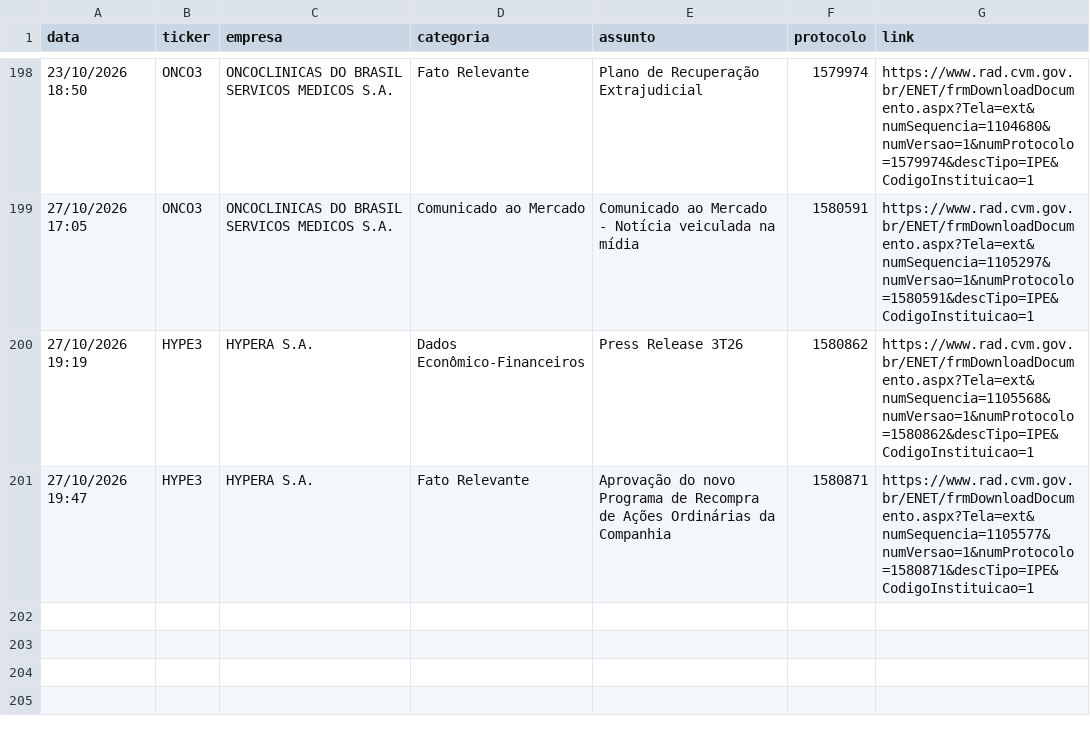
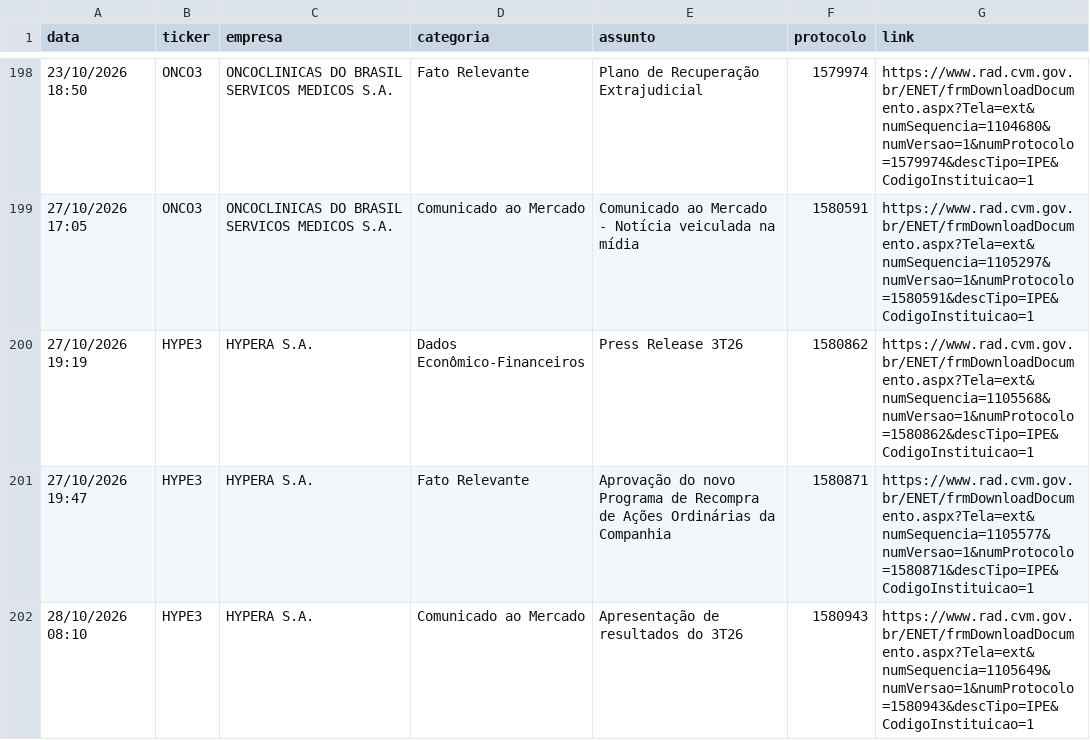
Before and after one commit to danxhp/cvm-fatos-relevantes, a CSV file: fatos_arquivo.csv, drawn as a sheet; only a part is shown, gaps mark what is left out; the diff names each change by its address in the sheet, - before the commit and + after, or states it on an @@ line.

```diff
--- a/fatos_arquivo.csv
+++ b/fatos_arquivo.csv
+row 202: 28/10/2026 08:10 | HYPE3 | HYPERA S.A. | Comunicado ao Mercado | Apresentação de resultados do 3T26 | 1580943 | https://www.rad.cvm.gov.br/ENET/frmDownloadDocumento.aspx?Tela=ext&numSequencia=1105649&numVersao=1&numProtocolo=1580943&descTipo=IPE&CodigoInstituicao=1
```
Also changed, not shown: 2 other files.
